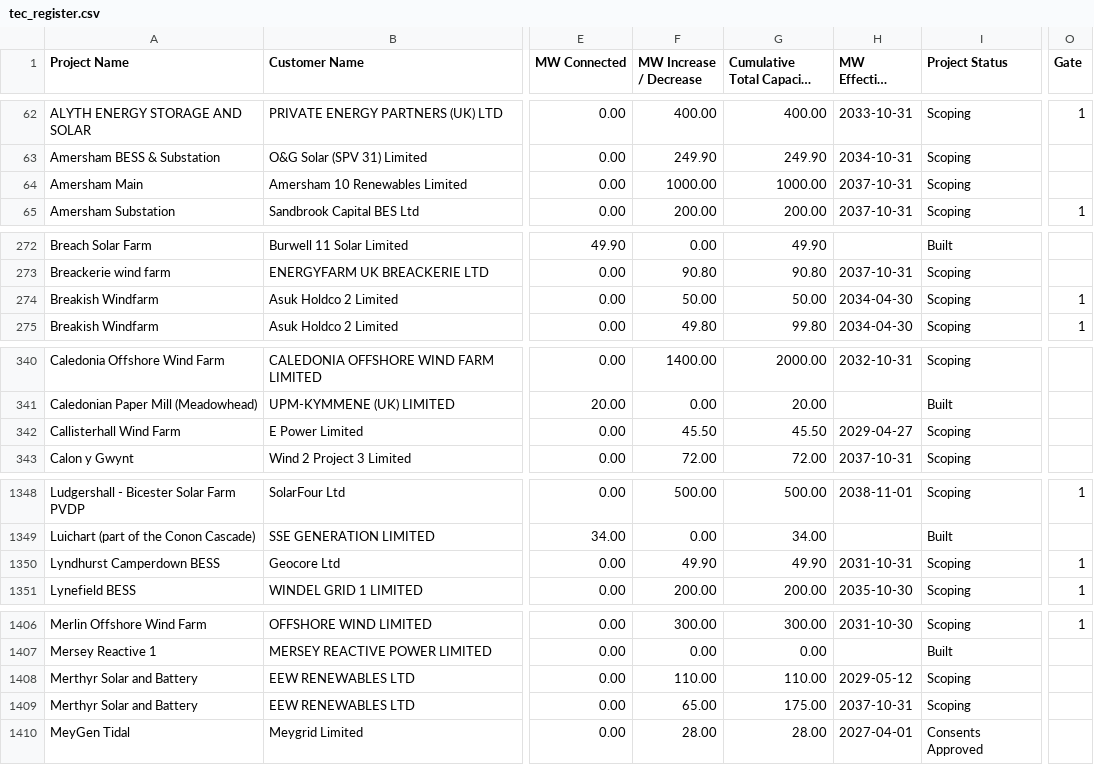
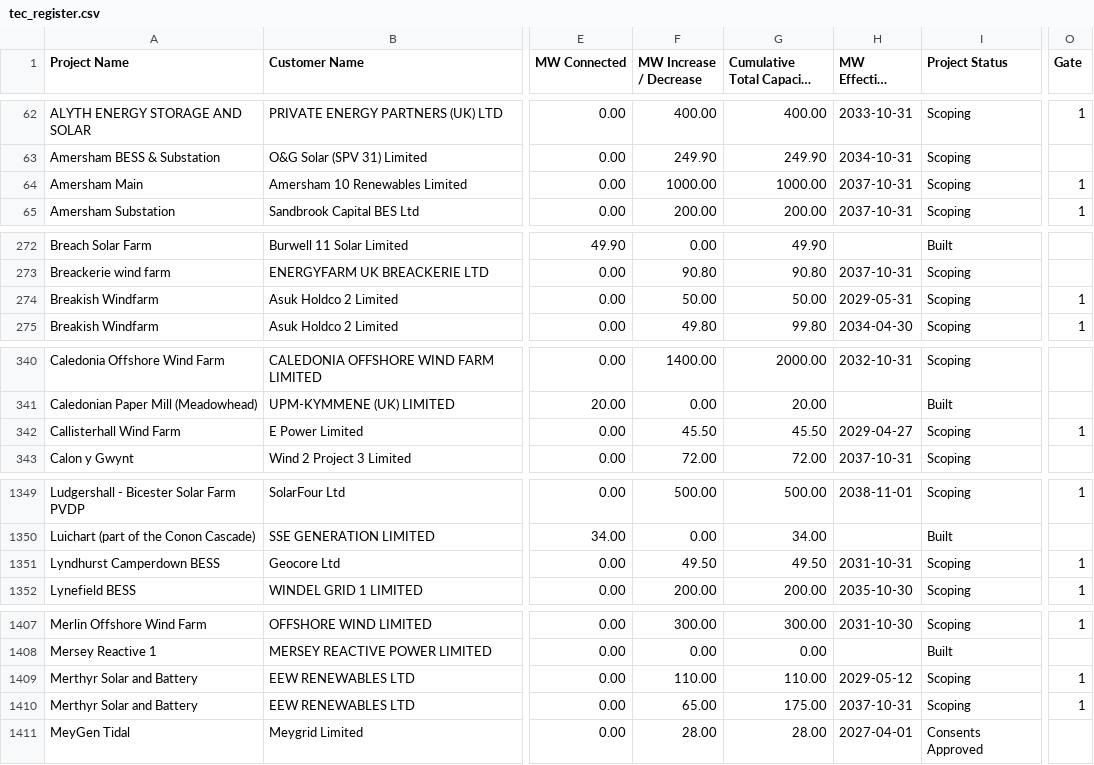
Before and after one commit to sanmoyo/elec_mvp, a CSV file: data/tec_register.csv, drawn as a sheet; only a part is shown, gaps mark what is left out; long unchanged cells end in …; addresses are those after the commit; the diff covers the shown part only; the diff names each change by its address in the sheet, - before the commit and + after, or states it on an @@ line.

```diff
--- a/data/tec_register.csv
+++ b/data/tec_register.csv
-O64 (Gate): (empty)
+O64 (Gate): 1
-H274 (MW Effective From): 2034-04-30
+H274 (MW Effective From): 2029-05-31
-O342 (Gate): (empty)
+O342 (Gate): 1
-F1351 (MW Increase / Decrease): 49.90
+F1351 (MW Increase / Decrease): 49.50
-G1351 (Cumulative Total Capacity (MW)): 49.90
+G1351 (Cumulative Total Capacity (MW)): 49.50
-O1409:O1410 (Gate): (empty)
+O1409:O1410 (Gate): 1
```
Also changed, not shown: 1 added row and 41 edited cells elsewhere in this file.
